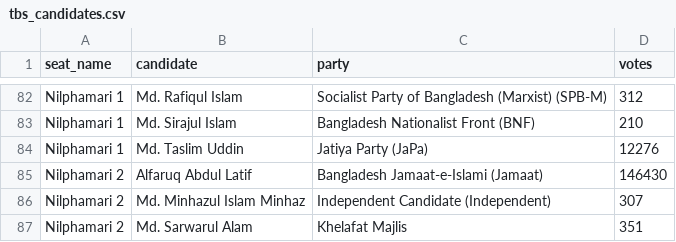
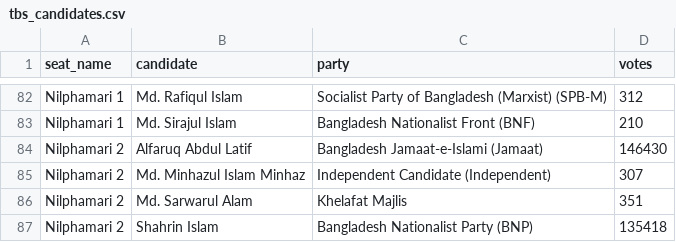
Before and after one commit to SMANahian/ElectionMap, a CSV file: pipeline/tbs_candidates.csv, drawn as a sheet; only a part is shown, gaps mark what is left out; the shorter side is filled out with more unchanged rows.

```diff
--- a/pipeline/tbs_candidates.csv
+++ b/pipeline/tbs_candidates.csv
@@ -83,3 +83,2 @@ Nilphamari 1,Md. Rafiqul Islam,Socialist Party of Bangladesh (Marxist) (SPB-M),3
 Nilphamari 1,Md. Sirajul Islam,Bangladesh Nationalist Front (BNF),210
-Nilphamari 1,Md. Taslim Uddin,Jatiya Party (JaPa),12276
 Nilphamari 2,Alfaruq Abdul Latif,Bangladesh Jamaat-e-Islami (Jamaat),146430
```
Also changed, not shown: pipeline/combined_candidates.csv, pipeline/constituency_wide.csv, 12 other files.
